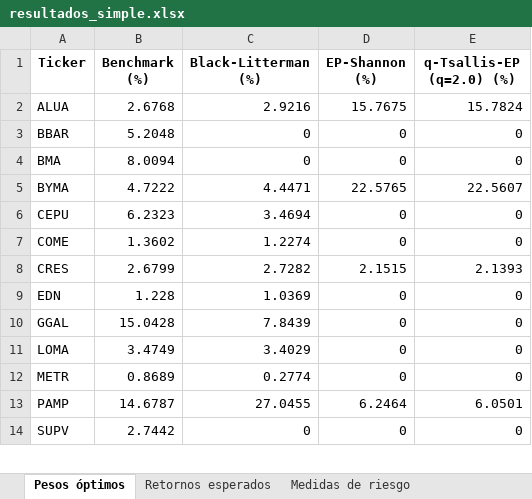
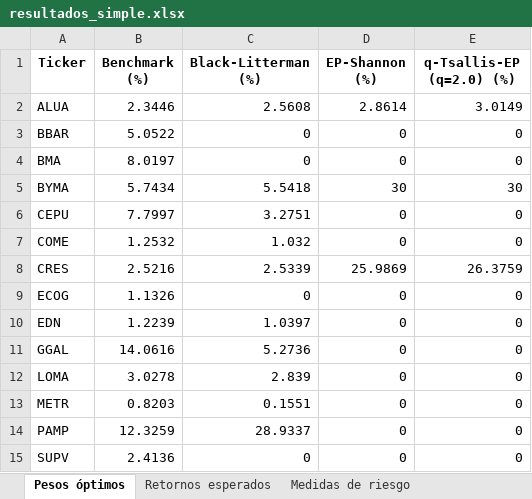
Before and after one commit to rodrigocorvalan93/non_extensive_q_entropy_pooling, an Excel workbook: resultados_simple.xlsx, sheet Pesos óptimos, drawn as a sheet; only a part is shown; values as stored, in another font and other column widths than the file's, no borders; addresses are those after the commit; the diff covers the shown part only; the diff names each change by its address in the sheet, - before the commit and + after, or states it on an @@ line.

```diff
--- a/resultados_simple.xlsx (sheet Pesos óptimos)
+++ b/resultados_simple.xlsx (sheet Pesos óptimos)
-B2 (Benchmark (%)): 2.6768
+B2 (Benchmark (%)): 2.3446
-C2 (Black-Litterman (%)): 2.9216
+C2 (Black-Litterman (%)): 2.5608
-D2 (EP-Shannon (%)): 15.7675
+D2 (EP-Shannon (%)): 2.8614
-E2 (q-Tsallis-EP (q=2.0) (%)): 15.7824
+E2 (q-Tsallis-EP (q=2.0) (%)): 3.0149
-B3 (Benchmark (%)): 5.2048
+B3 (Benchmark (%)): 5.0522
-B4 (Benchmark (%)): 8.0094
+B4 (Benchmark (%)): 8.0197
-B5 (Benchmark (%)): 4.7222
+B5 (Benchmark (%)): 5.7434
-C5 (Black-Litterman (%)): 4.4471
+C5 (Black-Litterman (%)): 5.5418
-D5 (EP-Shannon (%)): 22.5765
+D5 (EP-Shannon (%)): 30
-E5 (q-Tsallis-EP (q=2.0) (%)): 22.5607
+E5 (q-Tsallis-EP (q=2.0) (%)): 30
-B6 (Benchmark (%)): 6.2323
+B6 (Benchmark (%)): 7.7997
-C6 (Black-Litterman (%)): 3.4694
+C6 (Black-Litterman (%)): 3.2751
-B7 (Benchmark (%)): 1.3602
+B7 (Benchmark (%)): 1.2532
-C7 (Black-Litterman (%)): 1.2274
+C7 (Black-Litterman (%)): 1.032
-B8 (Benchmark (%)): 2.6799
+B8 (Benchmark (%)): 2.5216
-C8 (Black-Litterman (%)): 2.7282
+C8 (Black-Litterman (%)): 2.5339
-D8 (EP-Shannon (%)): 2.1515
+D8 (EP-Shannon (%)): 25.9869
-E8 (q-Tsallis-EP (q=2.0) (%)): 2.1393
+E8 (q-Tsallis-EP (q=2.0) (%)): 26.3759
+row 9: ECOG | 1.1326 | 0 | 0 | 0
-B10 (Benchmark (%)): 1.228
+B10 (Benchmark (%)): 1.2239
-C10 (Black-Litterman (%)): 1.0369
+C10 (Black-Litterman (%)): 1.0397
-B11 (Benchmark (%)): 15.0428
+B11 (Benchmark (%)): 14.0616
-C11 (Black-Litterman (%)): 7.8439
+C11 (Black-Litterman (%)): 5.2736
-B12 (Benchmark (%)): 3.4749
+B12 (Benchmark (%)): 3.0278
-C12 (Black-Litterman (%)): 3.4029
+C12 (Black-Litterman (%)): 2.839
-B13 (Benchmark (%)): 0.8689
+B13 (Benchmark (%)): 0.8203
-C13 (Black-Litterman (%)): 0.2774
+C13 (Black-Litterman (%)): 0.1551
-B14 (Benchmark (%)): 14.6787
+B14 (Benchmark (%)): 12.3259
-C14 (Black-Litterman (%)): 27.0455
+C14 (Black-Litterman (%)): 28.9337
-D14 (EP-Shannon (%)): 6.2464
+D14 (EP-Shannon (%)): 0
-E14 (q-Tsallis-EP (q=2.0) (%)): 6.0501
+E14 (q-Tsallis-EP (q=2.0) (%)): 0
-B15 (Benchmark (%)): 2.7442
+B15 (Benchmark (%)): 2.4136
```
Also changed, not shown: 1 removed row and 22 edited cells elsewhere in this sheet, sheet Retornos esperados, sheet Medidas de riesgo, resultados_log.xlsx, resultados_oos.xlsx, 27 other files.
